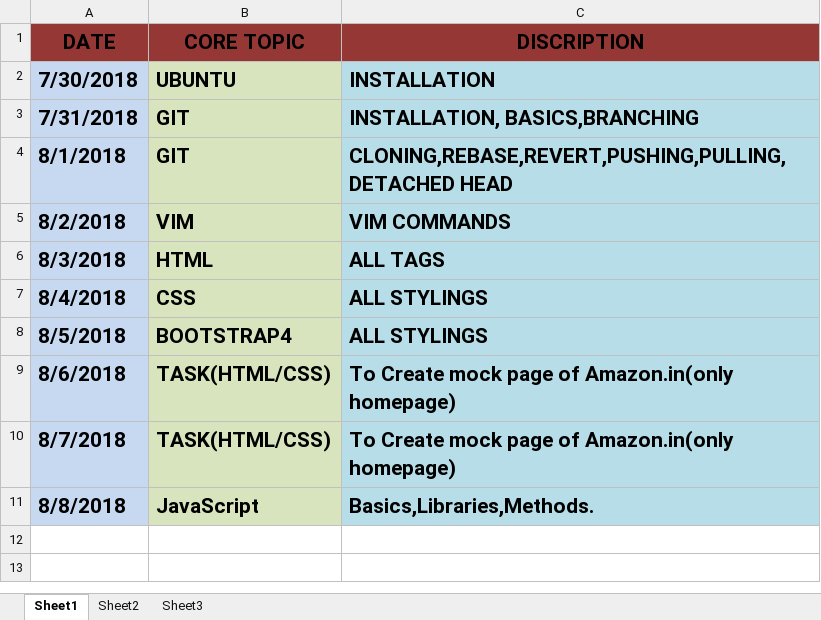
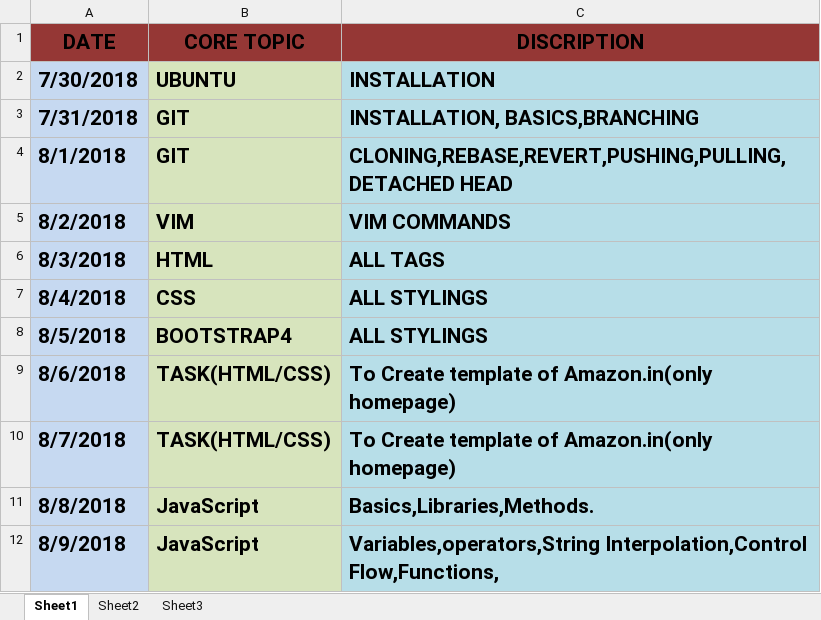
Before and after one commit to ayazurrashid/Applied-Internship, an Excel workbook: Tracker.xlsx, sheet Sheet1, drawn as a sheet; values as stored, in another font and other column widths than the file's, no borders; the diff names each change by its address in the sheet, - before the commit and + after, or states it on an @@ line.

Commit message:
Topic added to tracker

```diff
--- a/Tracker.xlsx (sheet Sheet1)
+++ b/Tracker.xlsx (sheet Sheet1)
-C9:C10 (DISCRIPTION): To Create mock page of Amazon.in(only…
+C9:C10 (DISCRIPTION): To Create template of Amazon.in(only…
+row 12: 8/9/2018 | JavaScript | Variables,operators,String Interpolation,Control Flow,Functions,
```
